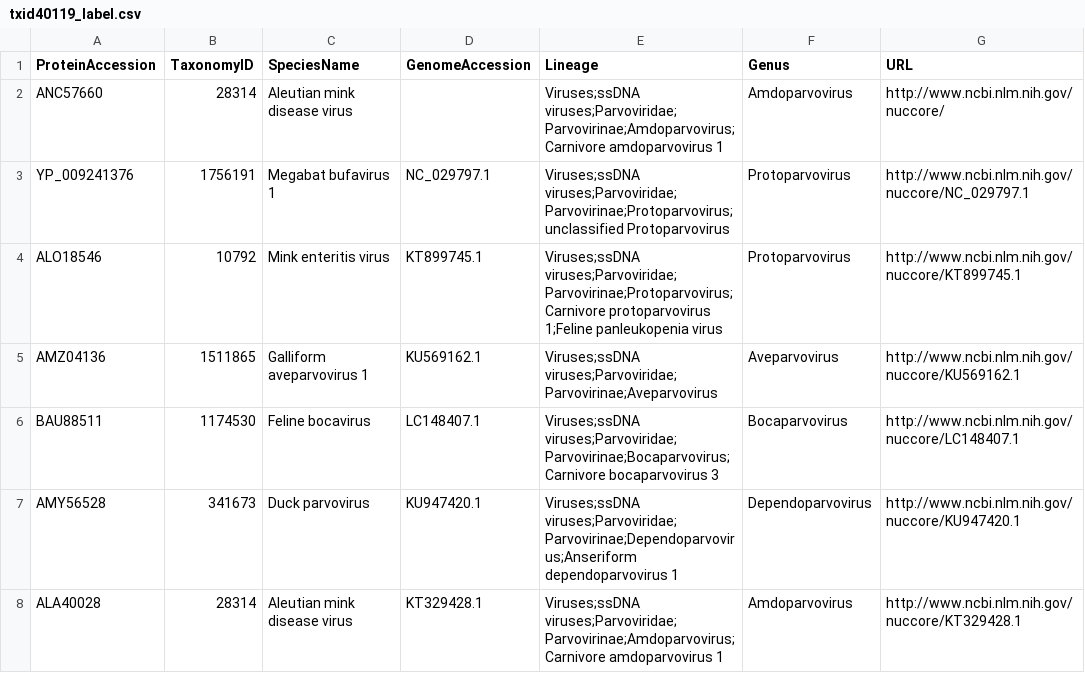
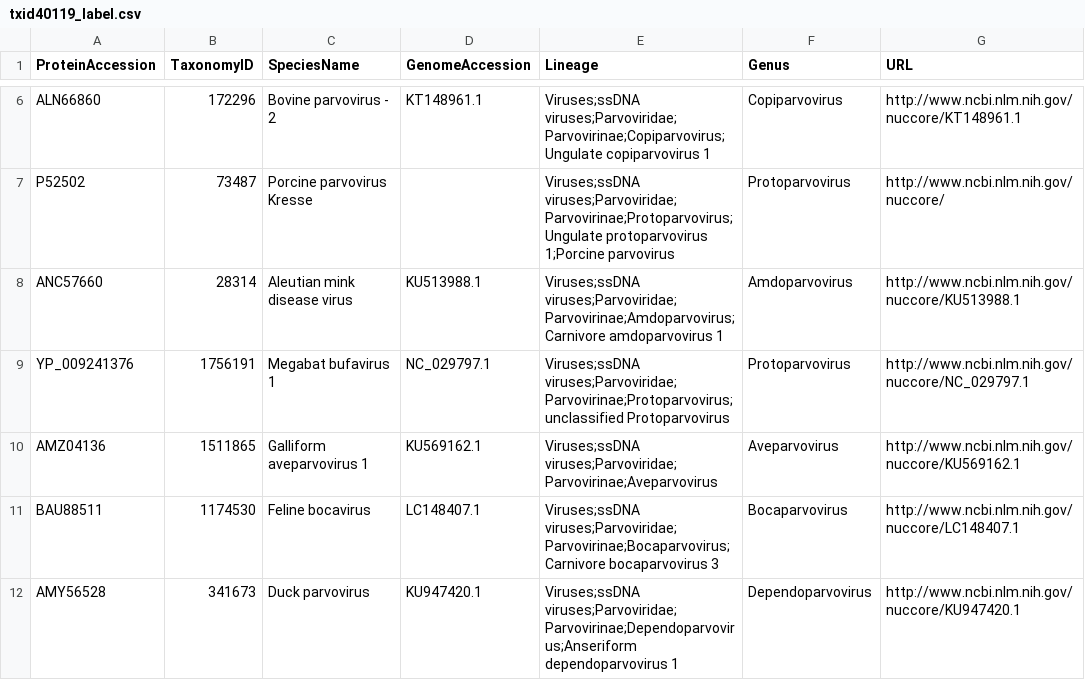
Before and after one commit to josephhughes/ViCTree, a CSV file: txid40119/txid40119_label.csv, drawn as a sheet; only a part is shown, gaps mark what is left out; the shorter side is filled out with more unchanged rows; the diff covers the shown part only.

```diff
--- a/txid40119/txid40119_label.csv
+++ b/txid40119/txid40119_label.csv
@@ -2,4 +6,5 @@ ProteinAccession,TaxonomyID,SpeciesName,GenomeAccession,Lineage,Genus,URL
-ANC57660,28314,Aleutian mink disease virus,,Viruses;ssDNA viruses;Parvoviridae;Parvovirinae;Amdoparvovirus;Carnivore amdoparvovirus 1,Amdoparvovirus,http://www.ncbi.nlm.nih.gov/nuccore/
+ALN66860,172296,Bovine parvovirus - 2,KT148961.1,Viruses;ssDNA viruses;Parvoviridae;Parvovirinae;Copiparvovirus;Ungulate copiparvovirus 1,Copiparvovirus,http://www.ncbi.nlm.nih.gov/nuccore/KT148961.1
+P52502,73487,Porcine parvovirus Kresse,,Viruses;ssDNA viruses;Parvoviridae;Parvovirinae;Protoparvovirus;Ungulate protoparvovirus 1;Porcine parvovirus,Protoparvovirus,http://www.ncbi.nlm.nih.gov/nuccore/
+ANC57660,28314,Aleutian mink disease virus,KU513988.1,Viruses;ssDNA viruses;Parvoviridae;Parvovirinae;Amdoparvovirus;Carnivore amdoparvovirus 1,Amdoparvovirus,http://www.ncbi.nlm.nih.gov/nuccore/KU513988.1
 YP_009241376,1756191,Megabat bufavirus 1,NC_029797.1,Viruses;ssDNA viruses;Parvoviridae;Parvovirinae;Protoparvovirus;unclassified Protoparvovirus,Protoparvovirus,http://www.ncbi.nlm.nih.gov/nuccore/NC_029797.1
-ALO18546,10792,Mink enteritis virus,KT899745.1,Viruses;ssDNA viruses;Parvoviridae;Parvovirinae;Protoparvovirus;Carnivore protoparvovirus 1;Feline panleukopenia virus,Protoparvovirus,http://www.ncbi.nlm.nih.gov/nuccore/KT899745.1
 AMZ04136,1511865,Galliform aveparvovirus 1,KU569162.1,Viruses;ssDNA viruses;Parvoviridae;Parvovirinae;Aveparvovirus,Aveparvovirus,http://www.ncbi.nlm.nih.gov/nuccore/KU569162.1
```
Also changed, not shown: 2 added rows, 7 removed rows and 2 moved rows elsewhere in this file, txid40119/txid40119_final_set_cdhit_clusters.csv, 17 other files.
